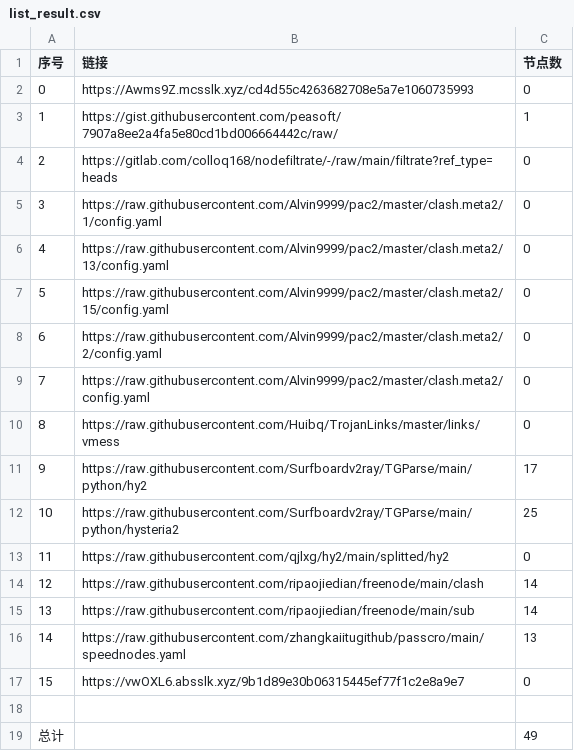
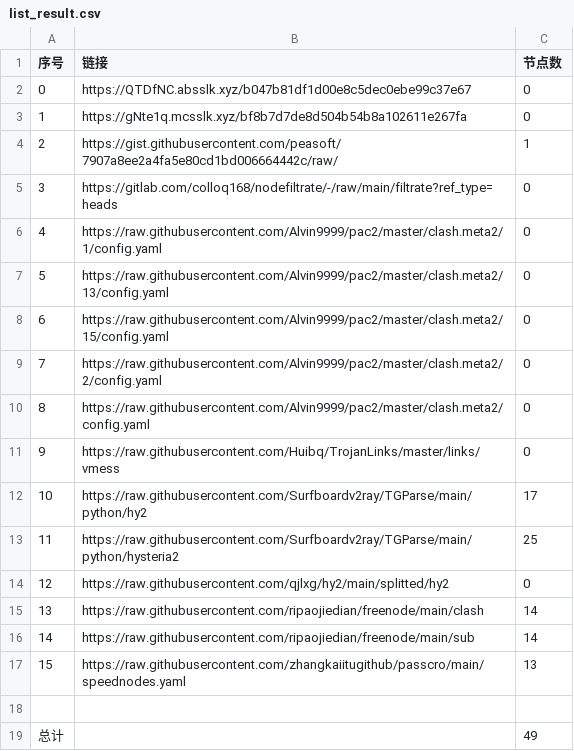
Before and after one commit to Sasori44/NoMoreWalls, a CSV file: list_result.csv, drawn as a sheet; removed rows and columns are numbered as before the commit, all else as after; the diff names each change by its address in the sheet, - before the commit and + after, or states it on an @@ line.

```diff
--- a/list_result.csv
+++ b/list_result.csv
-B2 (链接): https://Awms9Z.mcsslk.xyz/cd4d55c4263682708e5a7e1060735993
+B2 (链接): https://QTDfNC.absslk.xyz/b047b81df1d00e8c5dec0ebe99c37e67
+row 3: 1 | https://gNte1q.mcsslk.xyz/bf8b7d7de8d504b54b8a102611e267fa | 0
@@ column A (序号) renumbered between rows 4 and 17 @@
-row 17: 15 | https://vwOXL6.absslk.xyz/9b1d89e30b06315445ef77f1c2e8a9e7 | 0
```
Also changed, not shown: 19 other files.
